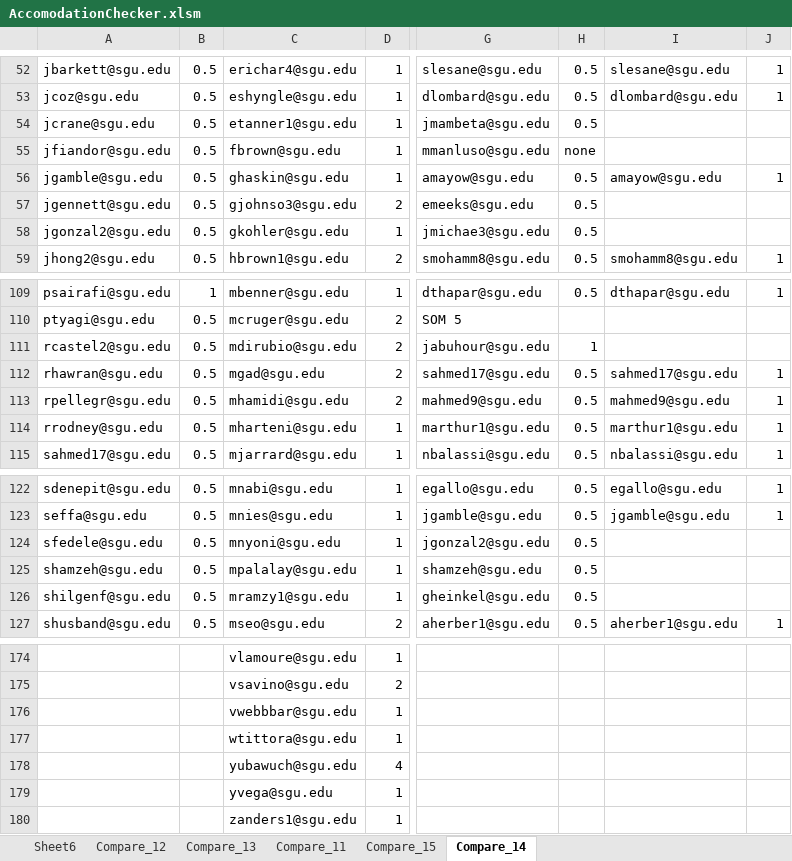
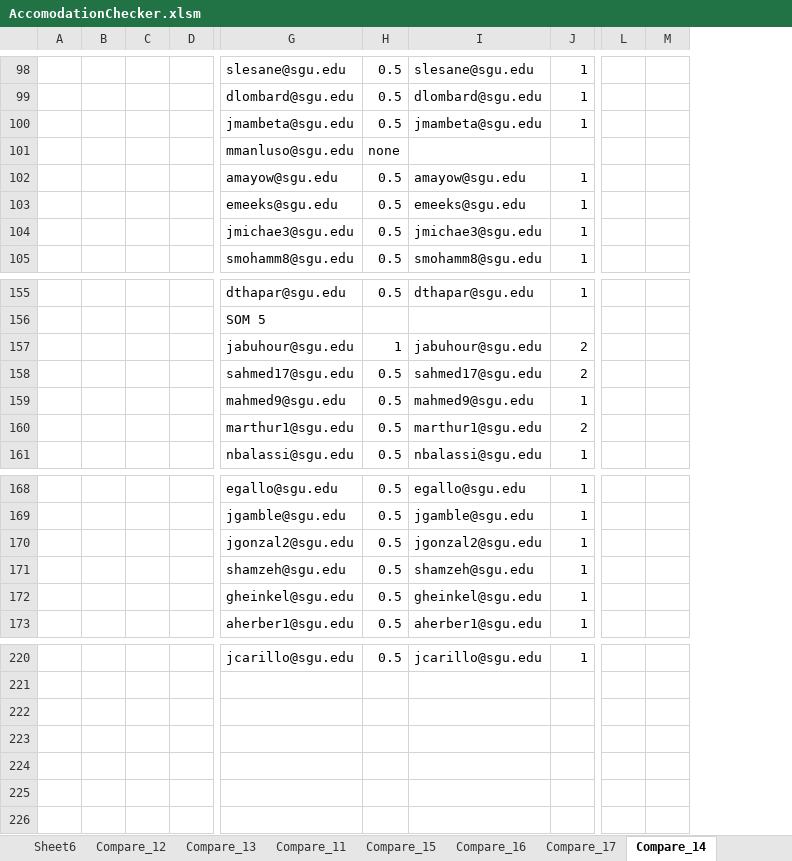
Before and after one commit to shnarobe/AccomChecker, an Excel workbook: AccomodationChecker.xlsm, sheet Compare_14, drawn as a sheet; only a part is shown, gaps mark what is left out; values as stored, in another font and other column widths than the file's, no cell formats; conditional formats not drawn; removed rows and columns are numbered as before the commit, all else as after; rows hold the shown columns only; the diff covers the shown part only; the diff names each change by its address in the sheet, - before the commit and + after, or states it on an @@ line.

```diff
--- a/AccomodationChecker.xlsm (sheet Compare_14)
+++ b/AccomodationChecker.xlsm (sheet Compare_14)
+sheet tab: Compare_16
+sheet tab: Compare_17
-column A, rows 52-59: jbarkett@sgu.edu | jcoz@sgu.edu | jcrane@sgu.edu | jfiandor@sgu.edu | jgamble@sgu.edu | jgennett@sgu.edu | jgonzal2@sgu.edu | jhong2@sgu.edu; rows 109-115: psairafi@sgu.edu | ptyagi@sgu.edu | rcastel2@sgu.edu | rhawran@sgu.edu | rpellegr@sgu.edu | rrodney@sgu.edu | sahmed17@sgu.edu; rows 122-127: sdenepit@sgu.edu | seffa@sgu.edu | sfedele@sgu.edu | shamzeh@sgu.edu | shilgenf@sgu.edu | shusband@sgu.edu
-column B, rows 52-59: all 0.5; rows 109-115: 1 | 0.5 | 0.5 | 0.5 | 0.5 | 0.5 | 0.5; rows 122-127: all 0.5
-column C, rows 52-59: erichar4@sgu.edu | eshyngle@sgu.edu | etanner1@sgu.edu | fbrown@sgu.edu | ghaskin@sgu.edu | gjohnso3@sgu.edu | gkohler@sgu.edu | hbrown1@sgu.edu; rows 109-115: mbenner@sgu.edu | mcruger@sgu.edu | mdirubio@sgu.edu | mgad@sgu.edu | mhamidi@sgu.edu | mharteni@sgu.edu | mjarrard@sgu.edu; rows 122-127: mnabi@sgu.edu | mnies@sgu.edu | mnyoni@sgu.edu | mpalalay@sgu.edu | mramzy1@sgu.edu | mseo@sgu.edu; row 174: vlamoure@sgu.edu
-column D, rows 52-59: 1 | 1 | 1 | 1 | 1 | 2 | 1 | 2; rows 109-115: 1 | 2 | 2 | 2 | 2 | 1 | 1; rows 122-127: 1 | 1 | 1 | 1 | 1 | 2; row 174: 1
+column A, empty
+column B, empty
+column C, empty
+column D, empty
+column L, empty
+column M, empty
-I100: (empty)
+I100: jmambeta@sgu.edu
-J100: (empty)
+J100: 1
-I103: (empty)
+I103: emeeks@sgu.edu
-J103:J104: (empty)
+J103:J104: 1
-I104: (empty)
+I104: jmichae3@sgu.edu
-I157: (empty)
+I157: jabuhour@sgu.edu
-J157: (empty)
+J157: 2
-J158: 1
+J158: 2
-J160: 1
+J160: 2
-I170: (empty)
+I170: jgonzal2@sgu.edu
-J170:J172: (empty)
+J170:J172: 1
-I171: (empty)
+I171: shamzeh@sgu.edu
-I172: (empty)
+I172: gheinkel@sgu.edu
-G220: (empty)
+G220: jcarillo@sgu.edu
-H220: (empty)
+H220: 0.5
-I220: (empty)
+I220: jcarillo@sgu.edu
-J220: (empty)
+J220: 1
-row 175:  |  | vsavino@sgu.edu | 2
-row 176:  |  | vwebbbar@sgu.edu | 1
-row 177:  |  | wtittora@sgu.edu | 1
-row 178:  |  | yubawuch@sgu.edu | 4
-row 179:  |  | yvega@sgu.edu | 1
-row 180:  |  | zanders1@sgu.edu | 1
```
Also changed, not shown: 46 added rows, 1 added column and 115 edited cells elsewhere in this sheet, cell formats, Accomdation List from ExamSoft.xlsx.
